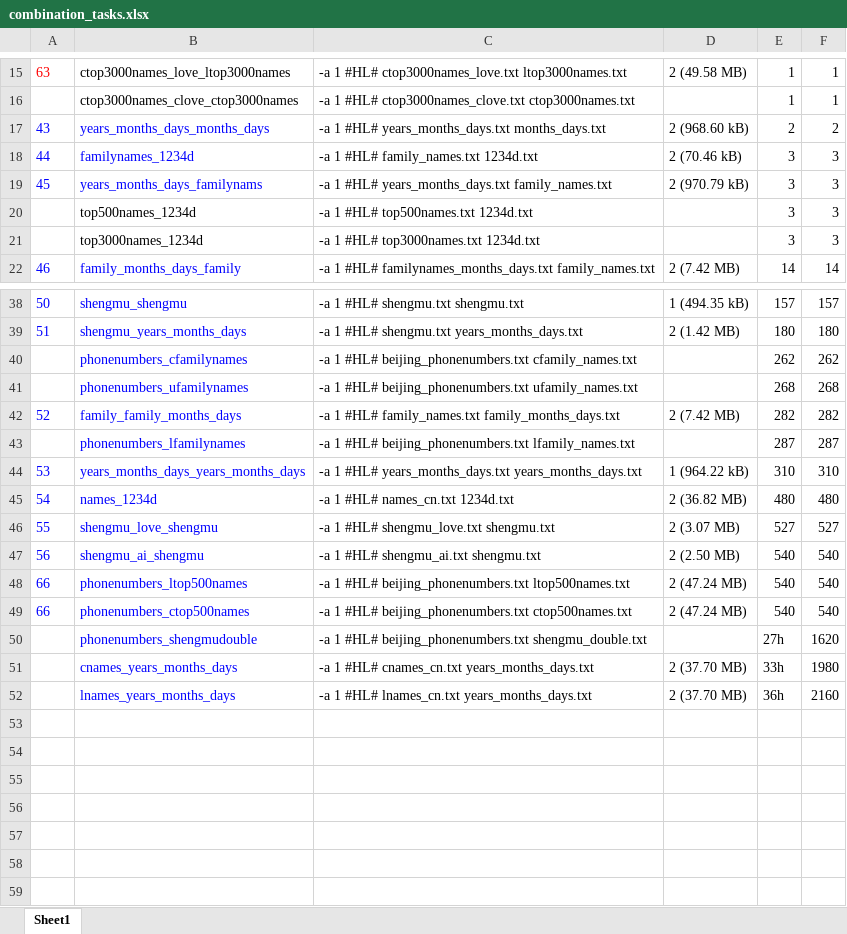
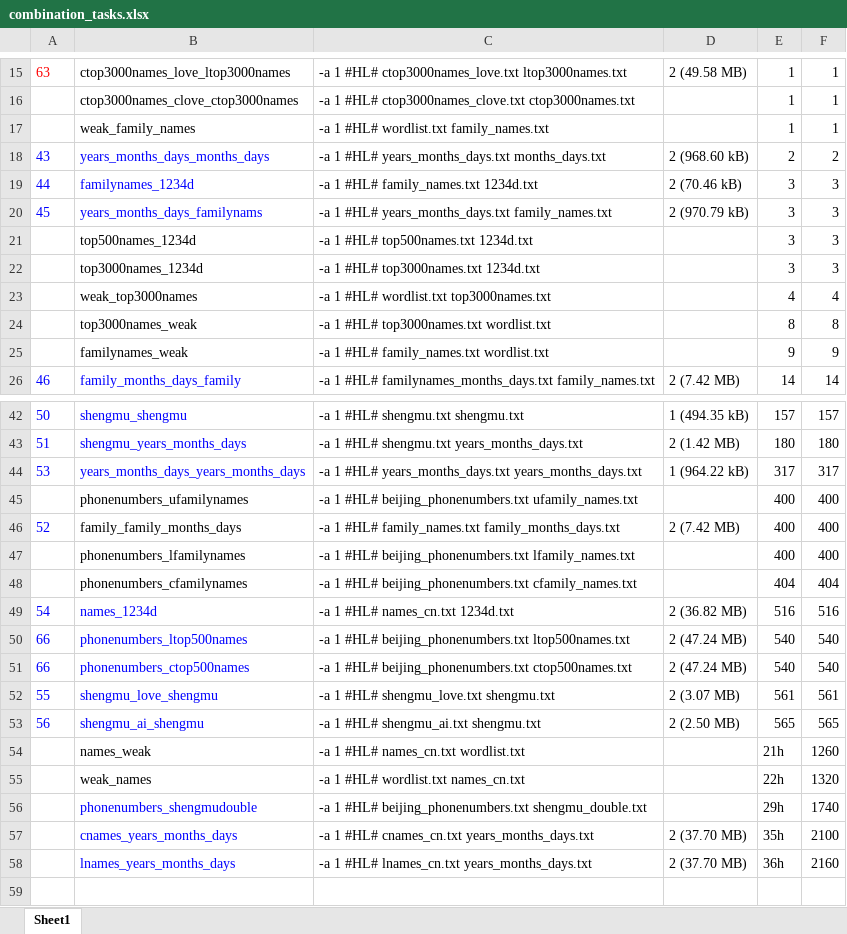
Before and after one commit to cdutboy928/notes, an Excel workbook: wifi_hacking/combination_tasks.xlsx, sheet Sheet1, drawn as a sheet; only a part is shown, gaps mark what is left out; the shorter side is filled out with more unchanged rows; values as stored, in another font and other column widths than the file's, no borders; removed rows and columns are numbered as before the commit, all else as after; the diff names each change by its address in the sheet, - before the commit and + after, or states it on an @@ line.

```diff
--- a/wifi_hacking/combination_tasks.xlsx (sheet Sheet1)
+++ b/wifi_hacking/combination_tasks.xlsx (sheet Sheet1)
+row 17:  | weak_family_names | -a 1 #HL# wordlist.txt family_names.txt |  | 1 | 1
+row 23:  | weak_top3000names | -a 1 #HL# wordlist.txt top3000names.txt |  | 4 | 4
+row 24:  | top3000names_weak | -a 1 #HL# top3000names.txt wordlist.txt |  | 8 | 8
+row 25:  | familynames_weak | -a 1 #HL# family_names.txt wordlist.txt |  | 9 | 9
-row 40:  | phonenumbers_cfamilynames | -a 1 #HL# beijing_phonenumbers.txt cfamily_names.txt |  | 262 | 262
+row 44: 53 | years_months_days_years_months_days | -a 1 #HL# years_months_days.txt years_months_days.txt | 1 (964.22 kB) | 317 | 317
-B45:B47 text colour: #0000FF
+B45:B47 text colour: black
-E45: 268
+E45: 400
-F45: 268
+F45: 400
-E46: 282
+E46: 400
-F46: 282
+F46: 400
-E47: 287
+E47: 400
-F47: 287
+F47: 400
-row 44: 53 | years_months_days_years_months_days | -a 1 #HL# years_months_days.txt years_months_days.txt | 1 (964.22 kB) | 310 | 310
+row 48:  | phonenumbers_cfamilynames | -a 1 #HL# beijing_phonenumbers.txt cfamily_names.txt |  | 404 | 404
-E49: 480
+E49: 516
-F49: 480
+F49: 516
-row 46: 55 | shengmu_love_shengmu | -a 1 #HL# shengmu_love.txt shengmu.txt | 2 (3.07 MB) | 527 | 527
-row 47: 56 | shengmu_ai_shengmu | -a 1 #HL# shengmu_ai.txt shengmu.txt | 2 (2.50 MB) | 540 | 540
+row 52: 55 | shengmu_love_shengmu | -a 1 #HL# shengmu_love.txt shengmu.txt | 2 (3.07 MB) | 561 | 561
+row 53: 56 | shengmu_ai_shengmu | -a 1 #HL# shengmu_ai.txt shengmu.txt | 2 (2.50 MB) | 565 | 565
+row 54:  | names_weak | -a 1 #HL# names_cn.txt wordlist.txt |  | 21h | 1260
+row 55:  | weak_names | -a 1 #HL# wordlist.txt names_cn.txt |  | 22h | 1320
-E56: 27h
+E56: 29h
-F56: 1620
+F56: 1740
-E57: 33h
+E57: 35h
-F57: 1980
+F57: 2100
-row 53: (empty)
-row 54: (empty)
-row 55: (empty)
```
Also changed, not shown: formulas that keep their value, 6 other files.
